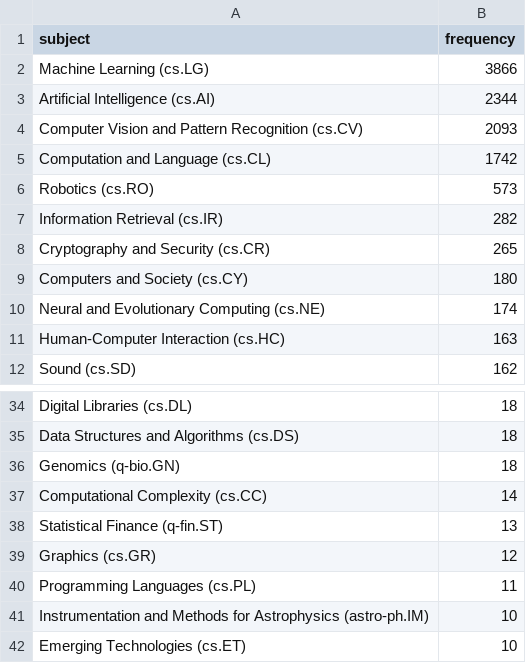
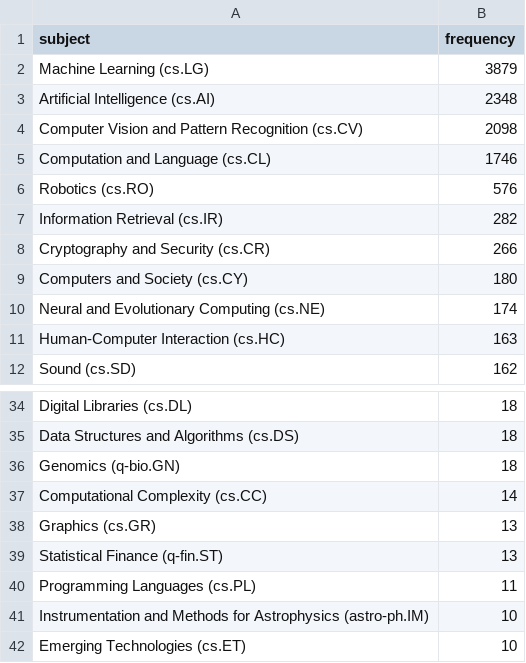
Before and after one commit to ThomasKranz/arxiv_ETL, a CSV file: data/subject_ai.csv, drawn as a sheet; only a part is shown, gaps mark what is left out.

Commit message:
data updated

```diff
--- a/data/subject_ai.csv
+++ b/data/subject_ai.csv
@@ -1,9 +1,9 @@
 subject,frequency
-Machine Learning (cs.LG),3866
-Artificial Intelligence (cs.AI),2344
-Computer Vision and Pattern Recognition (cs.CV),2093
-Computation and Language (cs.CL),1742
-Robotics (cs.RO),573
+Machine Learning (cs.LG),3879
+Artificial Intelligence (cs.AI),2348
+Computer Vision and Pattern Recognition (cs.CV),2098
+Computation and Language (cs.CL),1746
+Robotics (cs.RO),576
 Information Retrieval (cs.IR),282
-Cryptography and Security (cs.CR),265
+Cryptography and Security (cs.CR),266
 Computers and Society (cs.CY),180
@@ -37,4 +37,4 @@ Genomics (q-bio.GN),18
 Computational Complexity (cs.CC),14
+Graphics (cs.GR),13
 Statistical Finance (q-fin.ST),13
-Graphics (cs.GR),12
 Programming Languages (cs.PL),11
```
Also changed, not shown: 2 other files.
